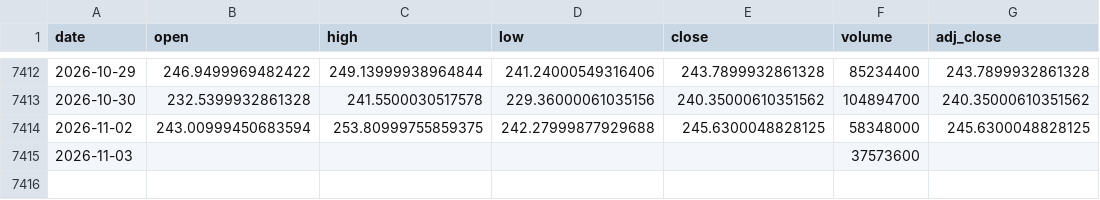
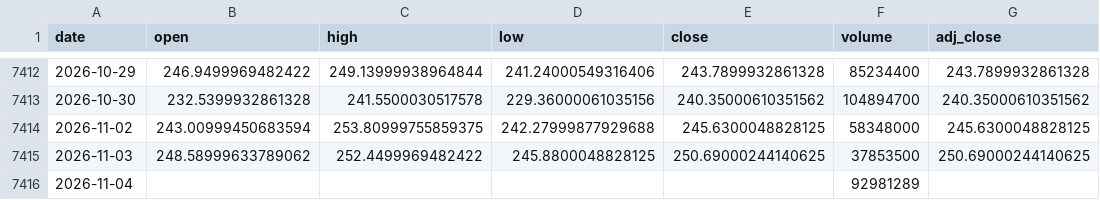
Before and after one commit to Karthik0809/Amazon-Stock-Dashboard, a CSV file: amazon_stock.csv, drawn as a sheet; only a part is shown, gaps mark what is left out.

```diff
--- a/amazon_stock.csv
+++ b/amazon_stock.csv
@@ -7414,2 +7414,3 @@ date,open,high,low,close,volume,adj_close
 2026-11-02,243.00999450683594,253.80999755859375,242.27999877929688,245.6300048828125,58348000,245.6300048828125
-2026-11-03,,,,,37573600,
+2026-11-03,248.58999633789062,252.4499969482422,245.8800048828125,250.69000244140625,37853500,250.69000244140625
+2026-11-04,,,,,92981289,
```
